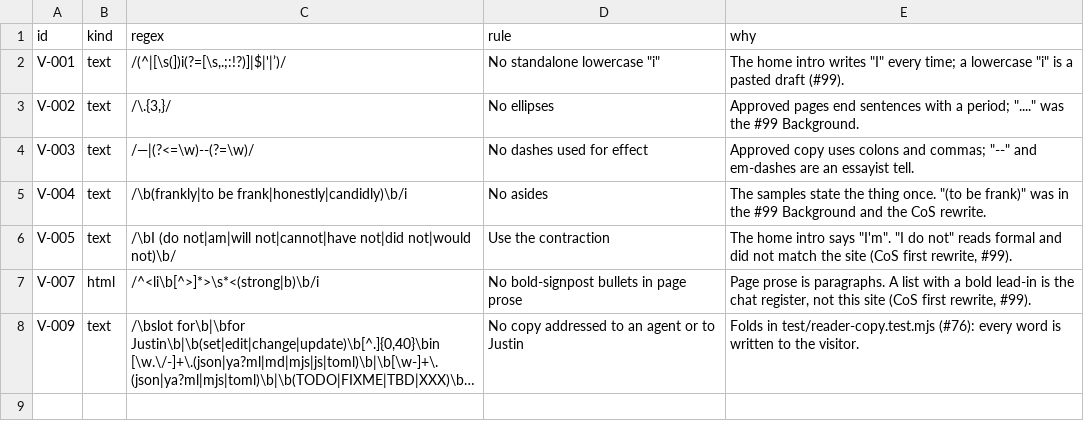
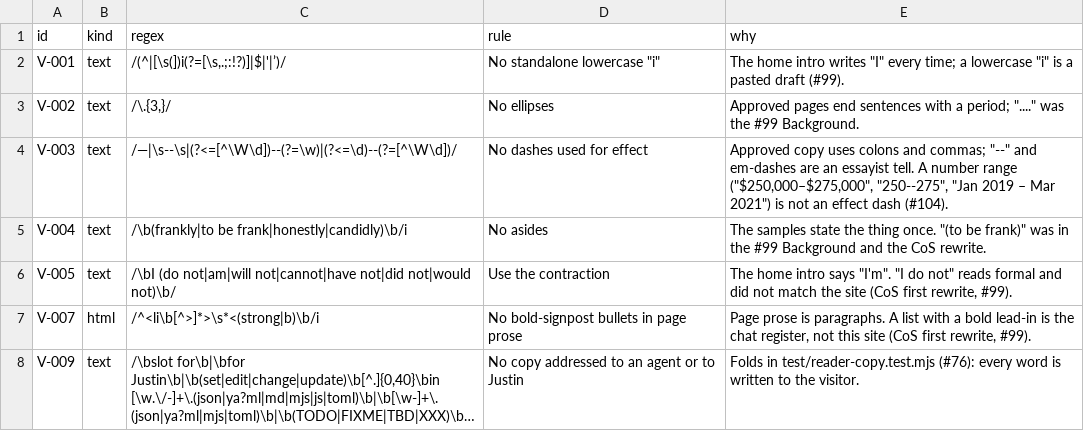
Before and after one commit to justincgriffiths/justingriffiths-site, a TSV file: voice/rules.tsv, drawn as a sheet; long unchanged cells end in ….

Commit message:
Copy gate: rewrite the 14 waived lines, empty known-fails.tsv, V-003 treats number ranges alike (Closes #104) (#114)

```diff
--- a/voice/rules.tsv
+++ b/voice/rules.tsv
@@ -3,3 +3,3 @@ V-001	text	/(^|[\s(])i(?=[\s,.;:!?)]|$|'|’)/	No standalone lowercase "i"	The h
 V-002	text	/\.{3,}/	No ellipses	Approved pages end sentences with a period; "...." was the #99 Background.
-V-003	text	/—|(?<=\w)--(?=\w)/	No dashes used for effect	Approved copy uses colons and commas; "--" and em-dashes are an essayist tell.
+V-003	text	/—|\s--\s|(?<=[^\W\d])--(?=\w)|(?<=\d)--(?=[^\W\d])/	No dashes used for effect	Approved copy uses colons and commas; "--" and em-dashes are an essayist tell. A number range ("$250,000–$275,000", "250--275", "Jan 2019 – Mar 2021") is not an effect dash (#104).
 V-004	text	/\b(frankly|to be frank|honestly|candidly)\b/i	No asides	The samples state the thing once. "(to be frank)" was in the #99 Background and the CoS rewrite.
```
Also changed, not shown: 9 other files.
